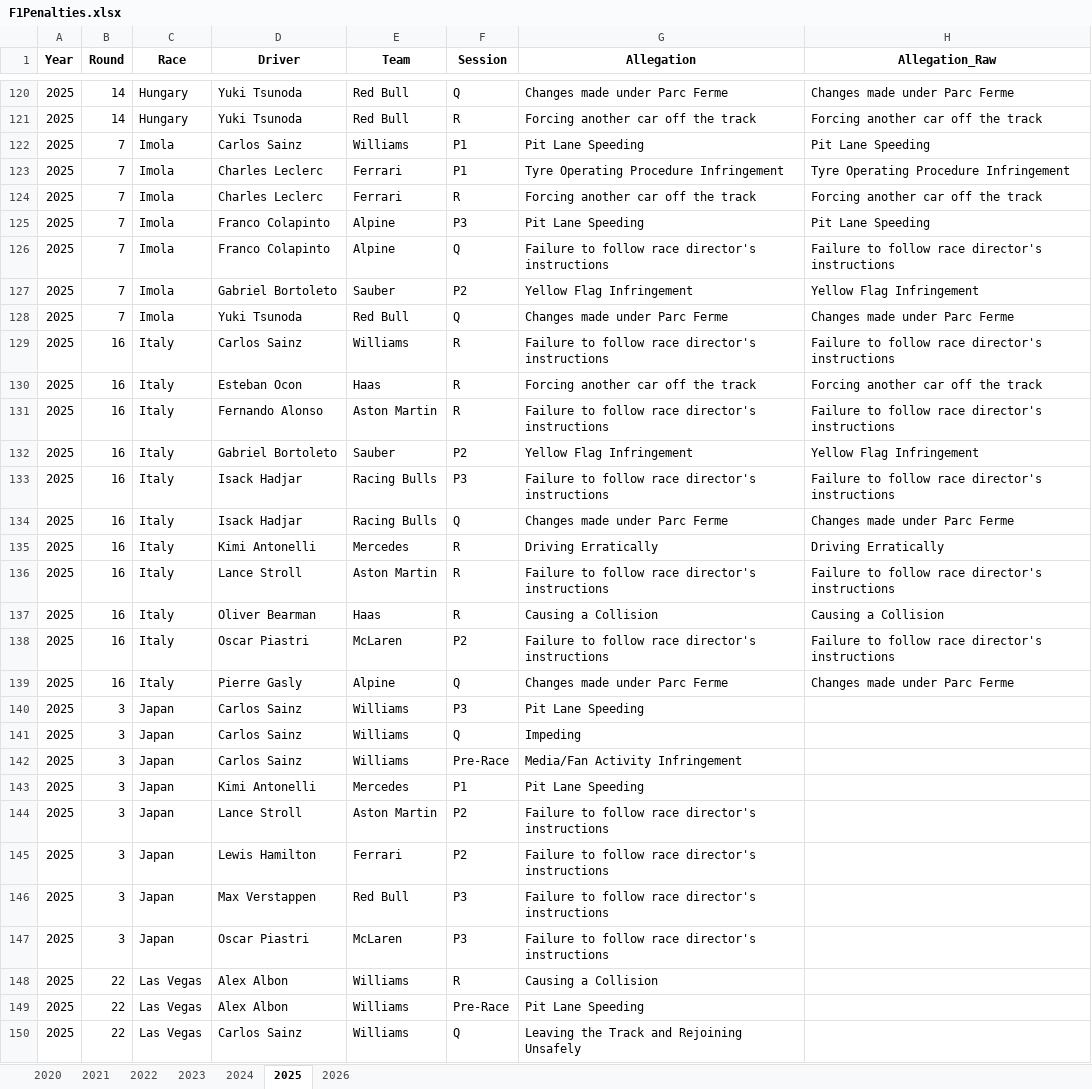
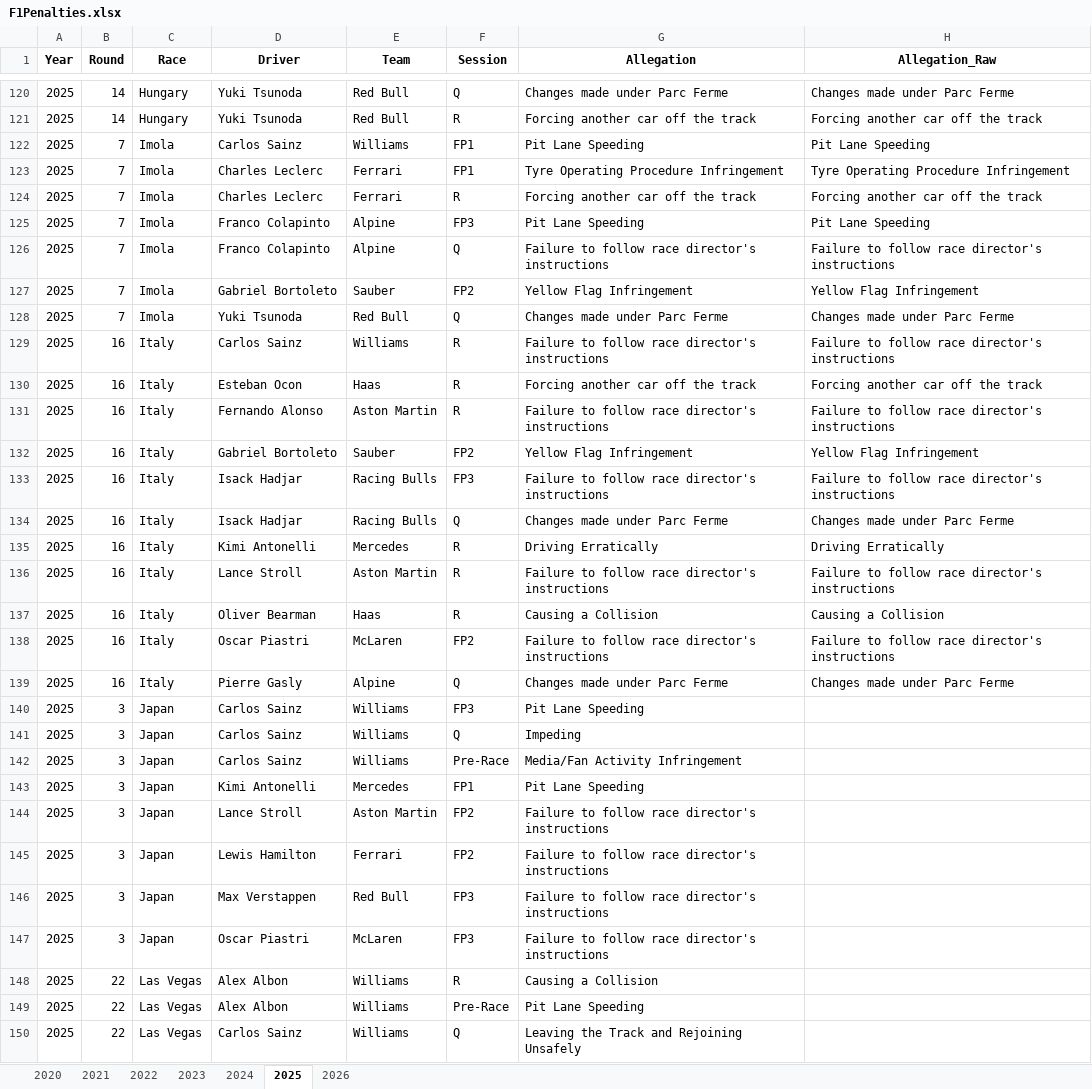
Before and after one commit to j5t3313/F1_Penalties_Dashboard, an Excel workbook: data/F1Penalties.xlsx, sheet 2025, drawn as a sheet; only a part is shown, gaps mark what is left out; values as stored, in another font and other column widths than the file's, no borders; the diff covers the shown part only; the diff names each change by its address in the sheet, - before the commit and + after, or states it on an @@ line.

```diff
--- a/data/F1Penalties.xlsx (sheet 2025)
+++ b/data/F1Penalties.xlsx (sheet 2025)
-F122:F123 (Session): P1
+F122:F123 (Session): FP1
-F125 (Session): P3
+F125 (Session): FP3
-F127 (Session): P2
+F127 (Session): FP2
-F132 (Session): P2
+F132 (Session): FP2
-F133 (Session): P3
+F133 (Session): FP3
-F138 (Session): P2
+F138 (Session): FP2
-F140 (Session): P3
+F140 (Session): FP3
-F143 (Session): P1
+F143 (Session): FP1
-F144:F145 (Session): P2
+F144:F145 (Session): FP2
-F146:F147 (Session): P3
+F146:F147 (Session): FP3
```
Also changed, not shown: 40 edited cells elsewhere in this sheet, sheet 2022, sheet 2026, sheet 2024, sheet 2021, sheet 2023, sheet 2020.
